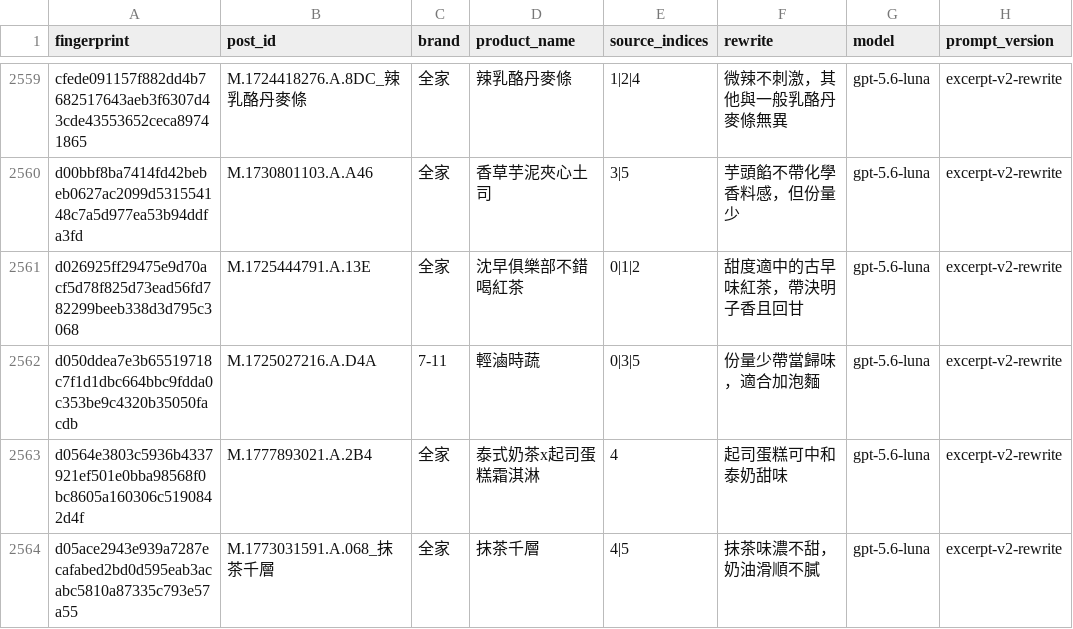
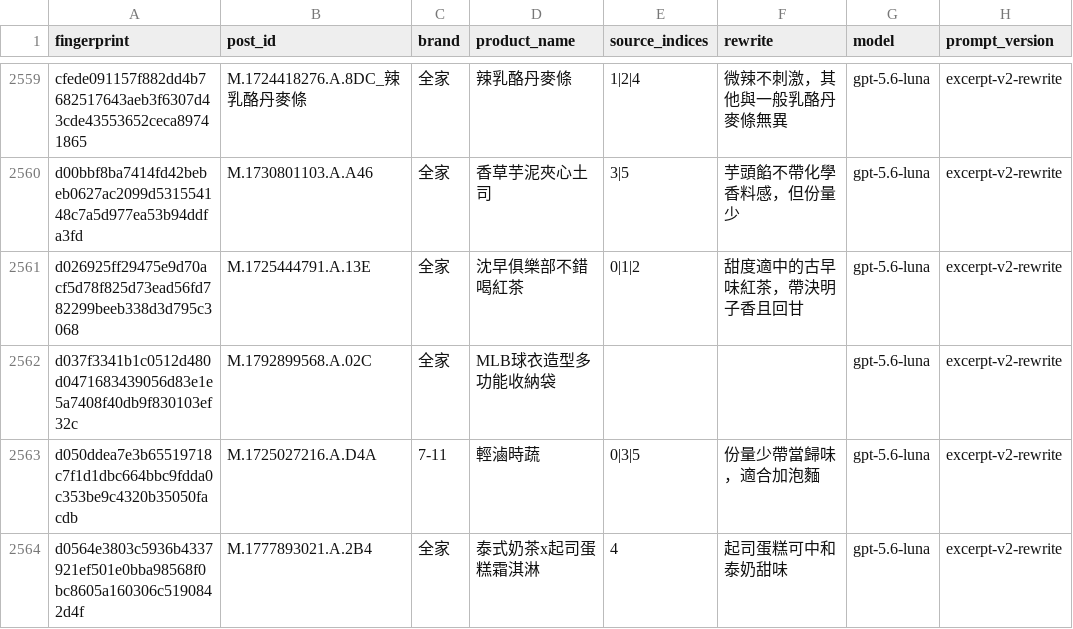
Before and after one commit to YuHsunWang/cvs-radar, a CSV file: data/labels/excerpt_labels.csv, drawn as a sheet; only a part is shown, gaps mark what is left out; the shorter side is filled out with more unchanged rows; the diff names each change by its address in the sheet, - before the commit and + after, or states it on an @@ line.

```diff
--- a/data/labels/excerpt_labels.csv
+++ b/data/labels/excerpt_labels.csv
+row 2562: d037f3341b1c0512d480d0471683439056d83e1e5a7408f40db9f830103ef32c | M.1792899568.A.02C | 全家 | MLB球衣造型多功能收納袋 |  |  | gpt-5.6-luna | excerpt-v2-rewrite
```
Also changed, not shown: data/labels/official_kcal.csv, data/labels/product_category_labels.csv, 5 other files.
